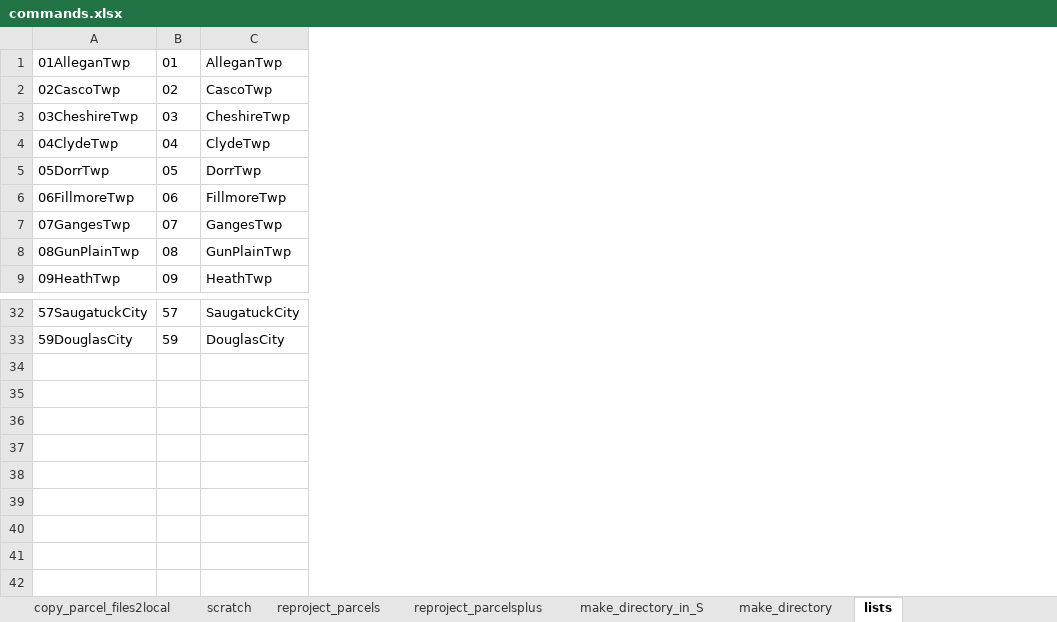
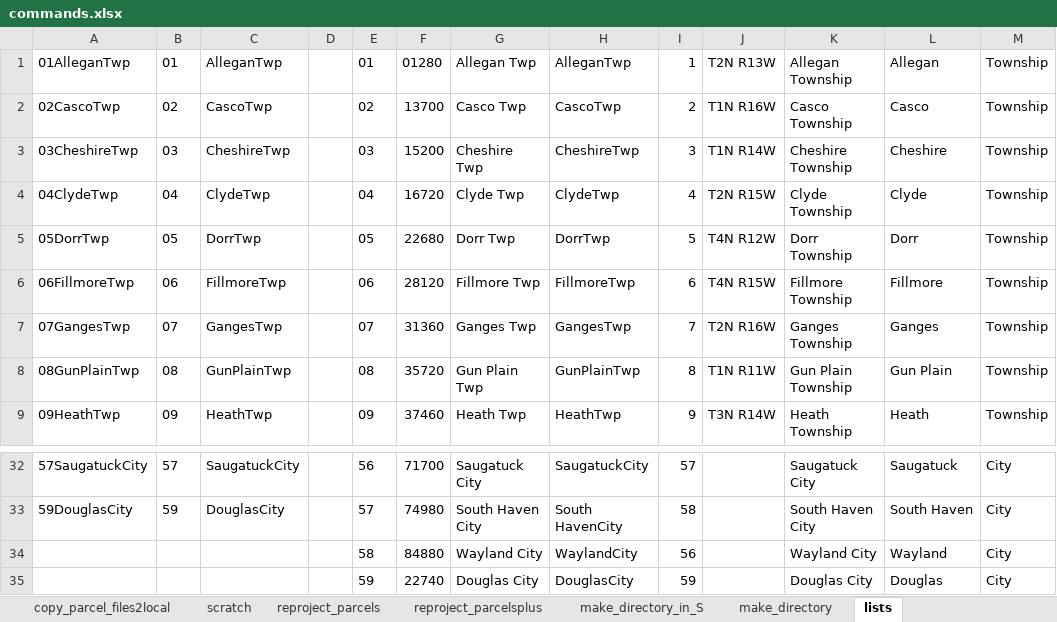
Before and after one commit to nbesteman/translate, an Excel workbook: processing/commands.xlsx, sheet lists, drawn as a sheet; only a part is shown, gaps mark what is left out; values as stored, in another font and other column widths than the file's, no borders; the diff names each change by its address in the sheet, - before the commit and + after, or states it on an @@ line.

```diff
--- a/processing/commands.xlsx (sheet lists)
+++ b/processing/commands.xlsx (sheet lists)
+column D, empty
+column E, rows 1-9: 01 | 02 | 03 | 04 | 05 | 06 | 07 | 08 | 09; rows 32-33: 56 | 57
+column F, rows 1-9: 01280 | 13700 | 15200 | 16720 | 22680 | 28120 | 31360 | 35720 | 37460; rows 32-33: 71700 | 74980
+column G, rows 1-9: Allegan Twp | Casco Twp | Cheshire Twp | Clyde Twp | Dorr Twp | Fillmore Twp | Ganges Twp | Gun Plain Twp | Heath Twp; rows 32-33: Saugatuck City | South Haven City
+column H, rows 1-9: AlleganTwp | CascoTwp | CheshireTwp | ClydeTwp | DorrTwp | FillmoreTwp | GangesTwp | GunPlainTwp | HeathTwp; rows 32-33: SaugatuckCity | South HavenCity
+column I, rows 1-9: 1 | 2 | 3 | 4 | 5 | 6 | 7 | 8 | 9; rows 32-33: 57 | 58
+column J, rows 1-9: T2N R13W | T1N R16W | T1N R14W | T2N R15W | T4N R12W | T4N R15W | T2N R16W | T1N R11W | T3N R14W
+column K, rows 1-9: Allegan Township | Casco Township | Cheshire Township | Clyde Township | Dorr Township | Fillmore Township | Ganges Township | Gun Plain Township | Heath Township; rows 32-33: Saugatuck City | South Haven City
+column L, rows 1-9: Allegan | Casco | Cheshire | Clyde | Dorr | Fillmore | Ganges | Gun Plain | Heath; rows 32-33: Saugatuck | South Haven
+column M, rows 1-9: all Township; rows 32-33: City | City
+row 34:  |  |  |  | 58 | 84880 | Wayland City | WaylandCity | 56 |  | Wayland City | Wayland | City
+row 35:  |  |  |  | 59 | 22740 | Douglas City | DouglasCity | 59 |  | Douglas City | Douglas | City
```
Also changed, not shown: other sheet tabs.
